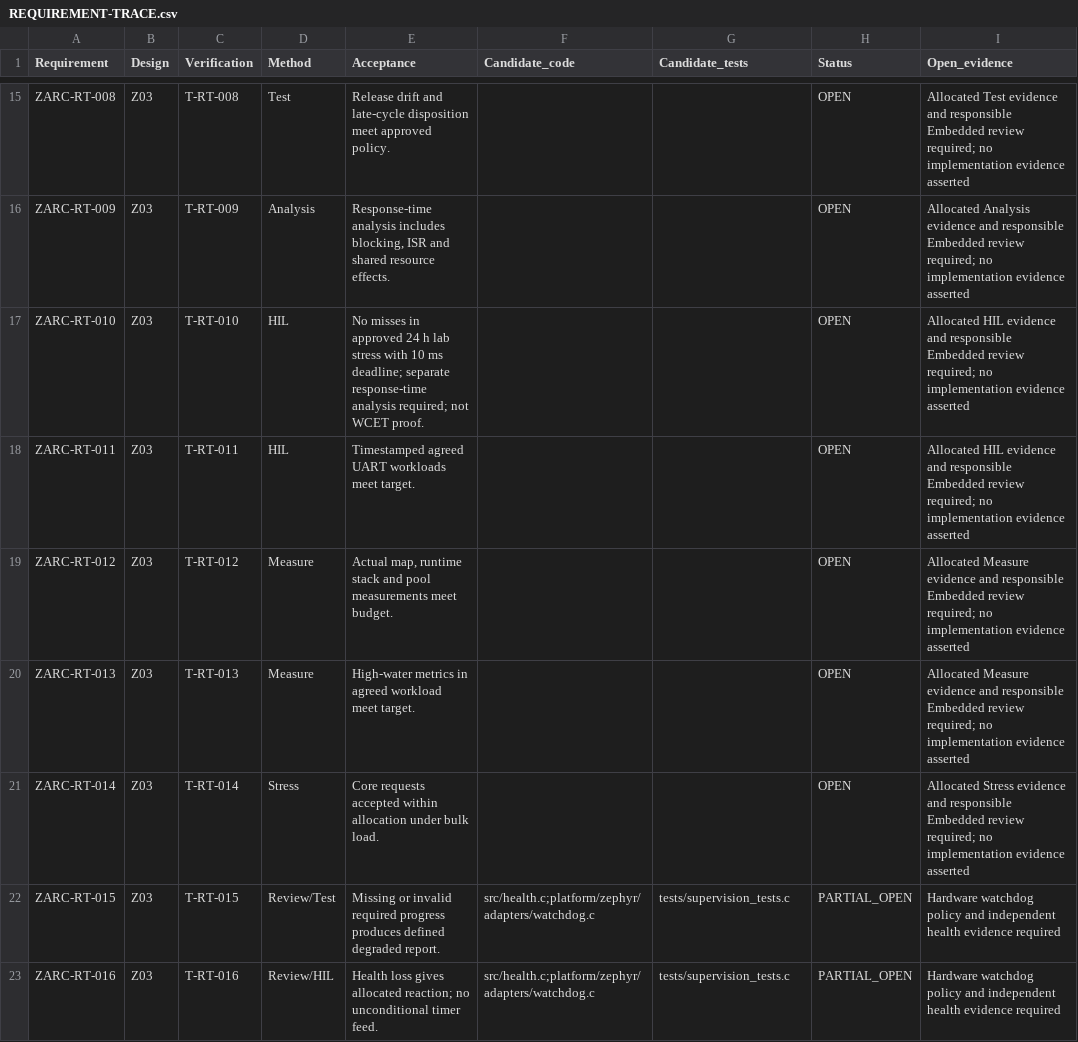
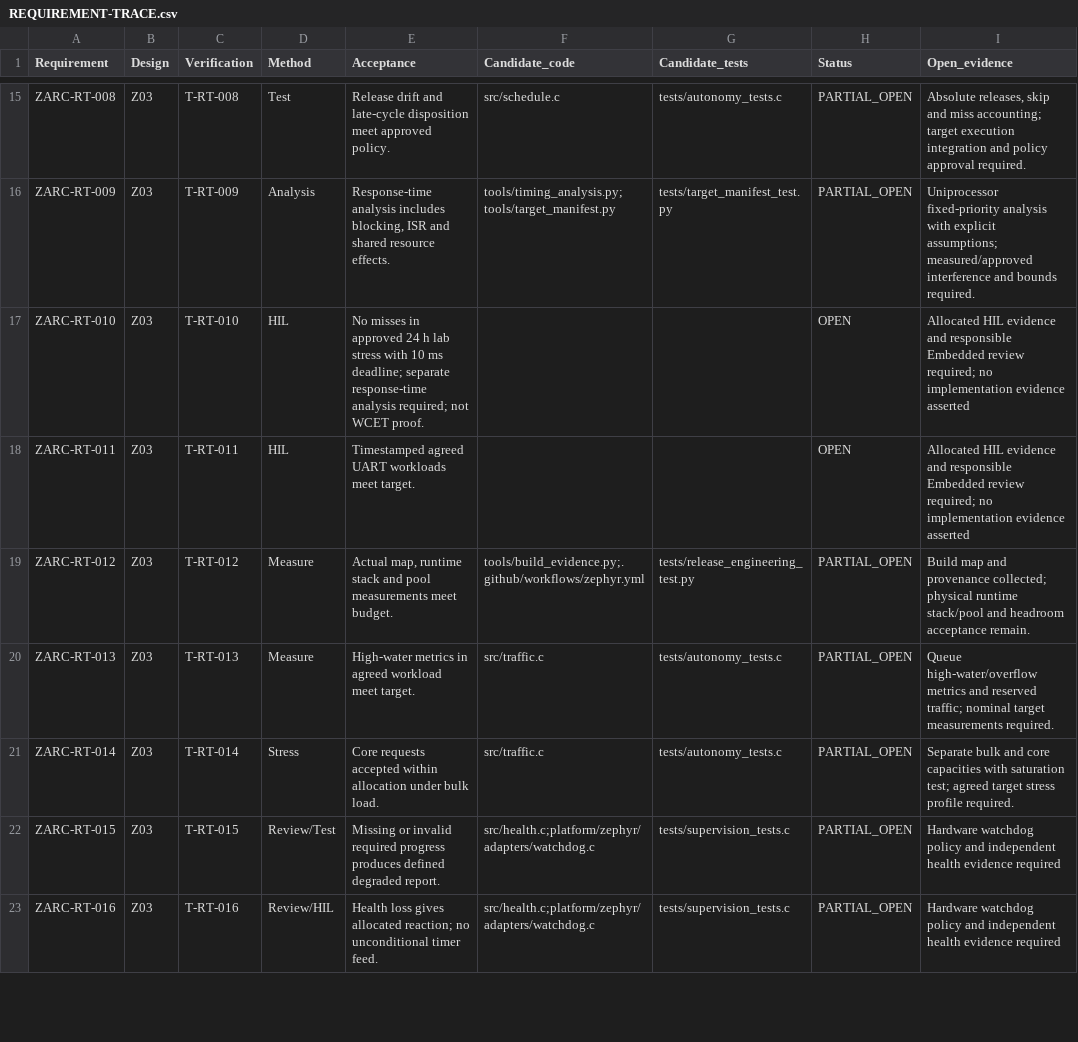
Before and after one commit to susmithmrm/ZARC, a CSV file: docs/REQUIREMENT-TRACE.csv, drawn as a sheet; only a part is shown, gaps mark what is left out; the diff covers the shown part only.

```diff
--- a/docs/REQUIREMENT-TRACE.csv
+++ b/docs/REQUIREMENT-TRACE.csv
@@ -15,8 +15,8 @@ Requirement,Design,Verification,Method,Acceptance,Candidate_code,Candidate_tests
-"ZARC-RT-008","Z03","T-RT-008","Test","Release drift and late-cycle disposition meet approved policy.","","","OPEN","Allocated Test evidence and responsible Embedded review required; no implementation evidence asserted"
-"ZARC-RT-009","Z03","T-RT-009","Analysis","Response-time analysis includes blocking, ISR and shared resource effects.","","","OPEN","Allocated Analysis evidence and responsible Embedded review required; no implementation evidence asserted"
+"ZARC-RT-008","Z03","T-RT-008","Test","Release drift and late-cycle disposition meet approved policy.","src/schedule.c","tests/autonomy_tests.c","PARTIAL_OPEN","Absolute releases, skip and miss accounting; target execution integration and policy approval required."
+"ZARC-RT-009","Z03","T-RT-009","Analysis","Response-time analysis includes blocking, ISR and shared resource effects.","tools/timing_analysis.py;tools/target_manifest.py","tests/target_manifest_test.py","PARTIAL_OPEN","Uniprocessor fixed-priority analysis with explicit assumptions; measured/approved interference and bounds required."
 "ZARC-RT-010","Z03","T-RT-010","HIL","No misses in approved 24 h lab stress with 10 ms deadline; separate response-time analysis required; not WCET proof.","","","OPEN","Allocated HIL evidence and responsible Embedded review required; no implementation evidence asserted"
 "ZARC-RT-011","Z03","T-RT-011","HIL","Timestamped agreed UART workloads meet target.","","","OPEN","Allocated HIL evidence and responsible Embedded review required; no implementation evidence asserted"
-"ZARC-RT-012","Z03","T-RT-012","Measure","Actual map, runtime stack and pool measurements meet budget.","","","OPEN","Allocated Measure evidence and responsible Embedded review required; no implementation evidence asserted"
-"ZARC-RT-013","Z03","T-RT-013","Measure","High-water metrics in agreed workload meet target.","","","OPEN","Allocated Measure evidence and responsible Embedded review required; no implementation evidence asserted"
-"ZARC-RT-014","Z03","T-RT-014","Stress","Core requests accepted within allocation under bulk load.","","","OPEN","Allocated Stress evidence and responsible Embedded review required; no implementation evidence asserted"
+"ZARC-RT-012","Z03","T-RT-012","Measure","Actual map, runtime stack and pool measurements meet budget.","tools/build_evidence.py;.github/workflows/zephyr.yml","tests/release_engineering_test.py","PARTIAL_OPEN","Build map and provenance collected; physical runtime stack/pool and headroom acceptance remain."
+"ZARC-RT-013","Z03","T-RT-013","Measure","High-water metrics in agreed workload meet target.","src/traffic.c","tests/autonomy_tests.c","PARTIAL_OPEN","Queue high-water/overflow metrics and reserved traffic; nominal target measurements required."
+"ZARC-RT-014","Z03","T-RT-014","Stress","Core requests accepted within allocation under bulk load.","src/traffic.c","tests/autonomy_tests.c","PARTIAL_OPEN","Separate bulk and core capacities with saturation test; agreed target stress profile required."
 "ZARC-RT-015","Z03","T-RT-015","Review/Test","Missing or invalid required progress produces defined degraded report.","src/health.c;platform/zephyr/adapters/watchdog.c","tests/supervision_tests.c","PARTIAL_OPEN","Hardware watchdog policy and independent health evidence required"
```
Also changed, not shown: 131 edited cells elsewhere in this file, 4 other files.
